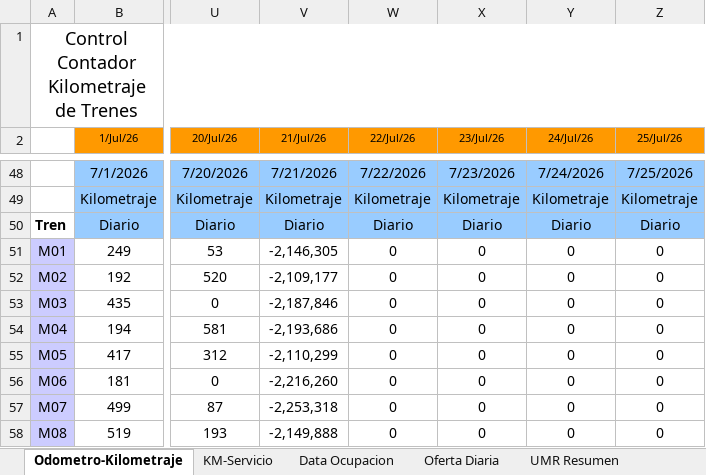
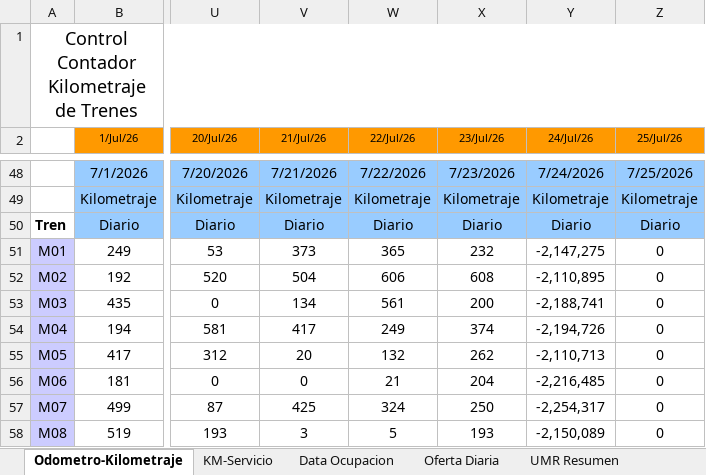
Before and after one commit to antoniorra1983-ops/Datos-Operacionales, an Excel workbook: data/umr/Resumen UMR Julio 2026_mas_SFE.xlsx, sheet Odometro-Kilometraje, drawn as a sheet; only a part is shown, gaps mark what is left out; values as stored, in another font and other column widths than the file's, no borders; the diff covers the shown part only; the diff names each change by its address in the sheet, - before the commit and + after, or states it on an @@ line.

```diff
--- a/data/umr/Resumen UMR Julio 2026_mas_SFE.xlsx (sheet Odometro-Kilometraje)
+++ b/data/umr/Resumen UMR Julio 2026_mas_SFE.xlsx (sheet Odometro-Kilometraje)
-V51 (21/Jul/26): -2,146,305
+V51 (21/Jul/26): 373
-W51 (22/Jul/26): 0
+W51 (22/Jul/26): 365
-X51 (23/Jul/26): 0
+X51 (23/Jul/26): 232
-Y51 (24/Jul/26): 0
+Y51 (24/Jul/26): -2,147,275
-V52 (21/Jul/26): -2,109,177
+V52 (21/Jul/26): 504
-W52 (22/Jul/26): 0
+W52 (22/Jul/26): 606
-X52 (23/Jul/26): 0
+X52 (23/Jul/26): 608
-Y52 (24/Jul/26): 0
+Y52 (24/Jul/26): -2,110,895
-V53 (21/Jul/26): -2,187,846
+V53 (21/Jul/26): 134
-W53 (22/Jul/26): 0
+W53 (22/Jul/26): 561
-X53 (23/Jul/26): 0
+X53 (23/Jul/26): 200
-Y53 (24/Jul/26): 0
+Y53 (24/Jul/26): -2,188,741
-V54 (21/Jul/26): -2,193,686
+V54 (21/Jul/26): 417
-W54 (22/Jul/26): 0
+W54 (22/Jul/26): 249
-X54 (23/Jul/26): 0
+X54 (23/Jul/26): 374
-Y54 (24/Jul/26): 0
+Y54 (24/Jul/26): -2,194,726
-V55 (21/Jul/26): -2,110,299
+V55 (21/Jul/26): 20
-W55 (22/Jul/26): 0
+W55 (22/Jul/26): 132
-X55 (23/Jul/26): 0
+X55 (23/Jul/26): 262
-Y55 (24/Jul/26): 0
+Y55 (24/Jul/26): -2,110,713
-V56 (21/Jul/26): -2,216,260
+V56 (21/Jul/26): 0
-W56 (22/Jul/26): 0
+W56 (22/Jul/26): 21
-X56 (23/Jul/26): 0
+X56 (23/Jul/26): 204
-Y56 (24/Jul/26): 0
+Y56 (24/Jul/26): -2,216,485
-V57 (21/Jul/26): -2,253,318
+V57 (21/Jul/26): 425
-W57 (22/Jul/26): 0
+W57 (22/Jul/26): 324
-X57 (23/Jul/26): 0
+X57 (23/Jul/26): 250
-Y57 (24/Jul/26): 0
+Y57 (24/Jul/26): -2,254,317
-V58 (21/Jul/26): -2,149,888
+V58 (21/Jul/26): 3
-W58 (22/Jul/26): 0
+W58 (22/Jul/26): 5
-X58 (23/Jul/26): 0
+X58 (23/Jul/26): 193
-Y58 (24/Jul/26): 0
+Y58 (24/Jul/26): -2,150,089
```
Also changed, not shown: 49 added rows and 318 edited cells elsewhere in this sheet, sheet KM-Servicio, sheet Data Ocupacion, sheet Oferta Diaria, sheet UMR Resumen, formulas that keep their value, hidden cells.
